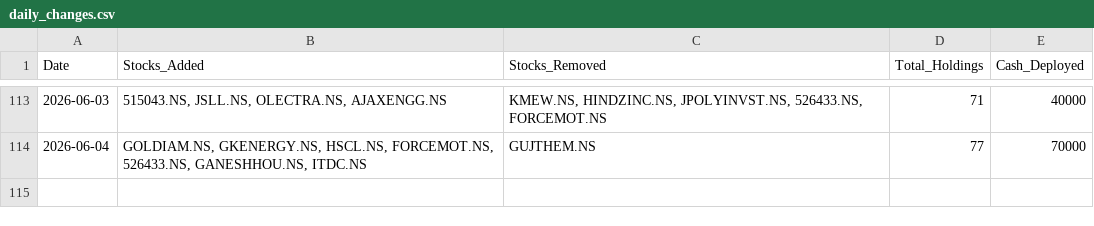
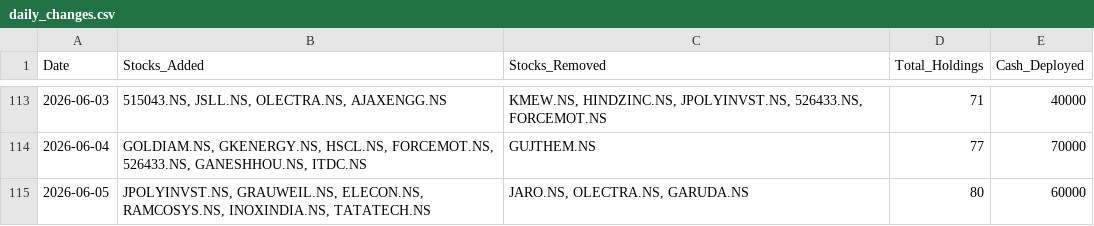
Before and after one commit to hitkarsh-singh/screener-tracker, a CSV file: data/daily_changes.csv, drawn as a sheet; only a part is shown, gaps mark what is left out.

```diff
--- a/data/daily_changes.csv
+++ b/data/daily_changes.csv
@@ -114 +114,2 @@ Date,Stocks_Added,Stocks_Removed,Total_Holdings,Cash_Deployed
 2026-06-04,"GOLDIAM.NS, GKENERGY.NS, HSCL.NS, FORCEMOT.NS, 526433.NS, GANESHHOU.NS, ITDC.NS",GUJTHEM.NS,77,70000
+2026-06-05,"JPOLYINVST.NS, GRAUWEIL.NS, ELECON.NS, RAMCOSYS.NS, INOXINDIA.NS, TATATECH.NS","JARO.NS, OLECTRA.NS, GARUDA.NS",80,60000
```
Also changed, not shown: data/current_holdings.csv, data/portfolio_value.csv, 4 other files.
